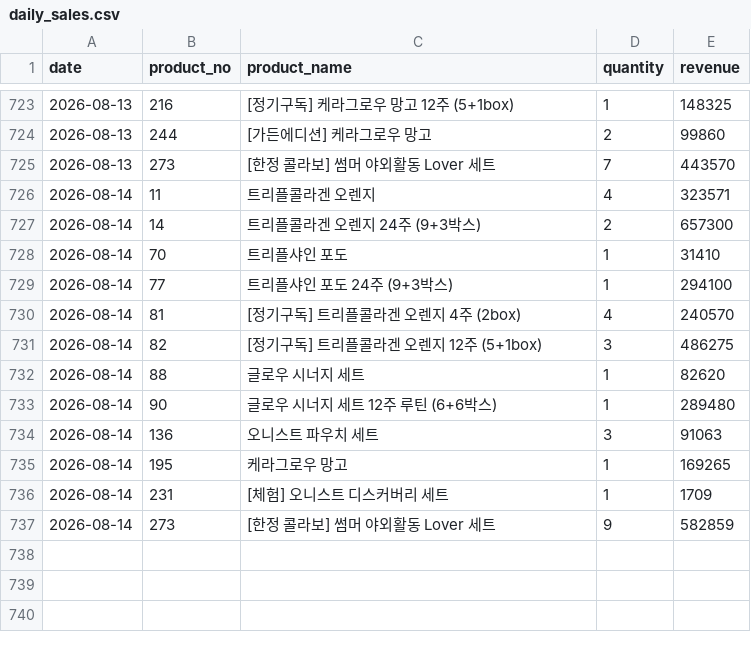
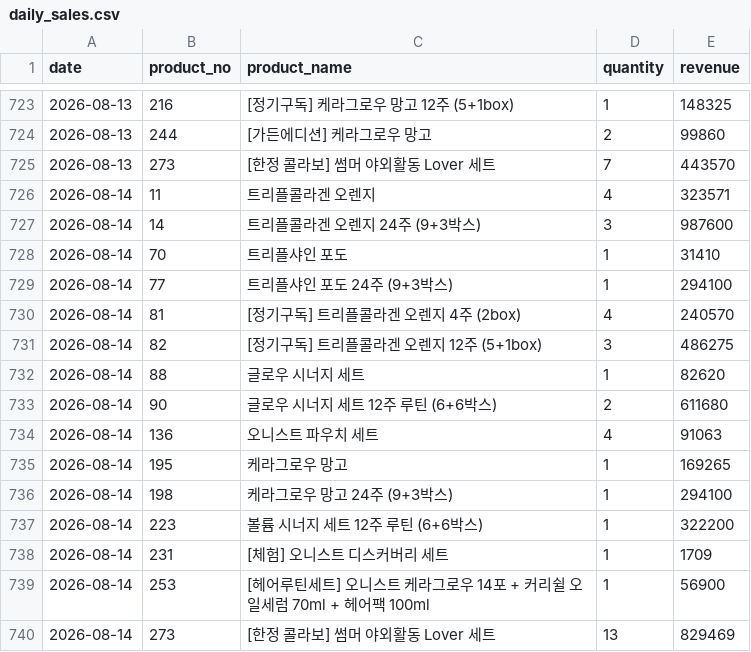
Before and after one commit to kaioh1010/cafe24-tracker, a CSV file: data/daily_sales.csv, drawn as a sheet; only a part is shown, gaps mark what is left out.

```diff
--- a/data/daily_sales.csv
+++ b/data/daily_sales.csv
@@ -726,3 +726,3 @@ date,product_no,product_name,quantity,revenue
 2026-08-14,11,트리플콜라겐 오렌지,4,323571
-2026-08-14,14,트리플콜라겐 오렌지 24주 (9+3박스),2,657300
+2026-08-14,14,트리플콜라겐 오렌지 24주 (9+3박스),3,987600
 2026-08-14,70,트리플샤인 포도,1,31410
@@ -732,6 +732,9 @@ date,product_no,product_name,quantity,revenue
 2026-08-14,88,글로우 시너지 세트,1,82620
-2026-08-14,90,글로우 시너지 세트  12주 루틴 (6+6박스),1,289480
-2026-08-14,136,오니스트 파우치 세트,3,91063
+2026-08-14,90,글로우 시너지 세트  12주 루틴 (6+6박스),2,611680
+2026-08-14,136,오니스트 파우치 세트,4,91063
 2026-08-14,195,케라그로우 망고,1,169265
+2026-08-14,198,케라그로우 망고 24주 (9+3박스),1,294100
+2026-08-14,223,볼륨 시너지 세트  12주 루틴 (6+6박스),1,322200
 2026-08-14,231,[체험] 오니스트 디스커버리 세트,1,1709
-2026-08-14,273,[한정 콜라보] 썸머 야외활동 Lover 세트,9,582859
+2026-08-14,253,[헤어루틴세트] 오니스트 케라그로우 14포 + 커리쉴 오일세럼 70ml + 헤어팩 100ml,1,56900
+2026-08-14,273,[한정 콜라보] 썸머 야외활동 Lover 세트,13,829469
```
Also changed, not shown: data/daily_first_products.csv, data/daily_summary.csv.
